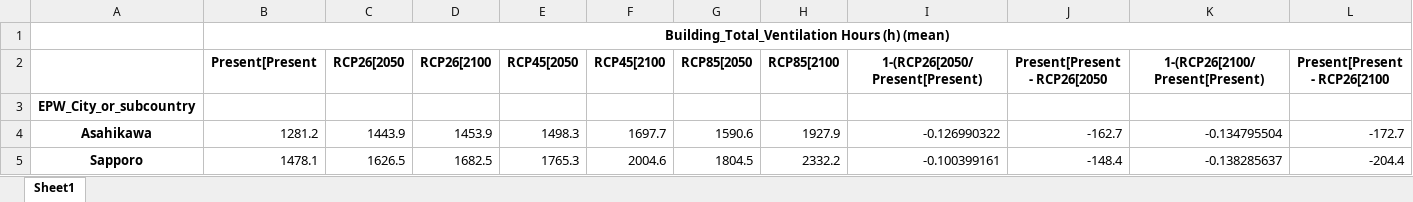
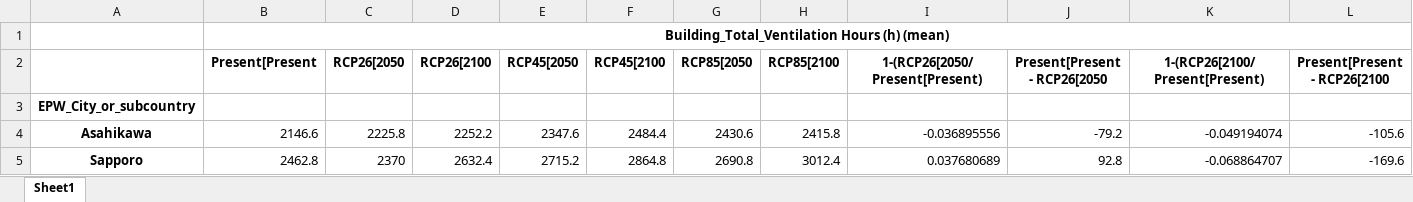
Before and after one commit to dsanchez-garcia/accim, an Excel workbook: temp_venthours.xlsx, sheet Sheet1, drawn as a sheet; only a part is shown; values as stored, in another font and other column widths than the file's, no borders; the diff covers the shown part only; the diff names each change by its address in the sheet, - before the commit and + after, or states it on an @@ line.

```diff
--- a/temp_venthours.xlsx (sheet Sheet1)
+++ b/temp_venthours.xlsx (sheet Sheet1)
-B4 (Present[Present): 1281.2
+B4 (Present[Present): 2146.6
-C4 (RCP26[2050): 1443.9
+C4 (RCP26[2050): 2225.8
-D4 (RCP26[2100): 1453.9
+D4 (RCP26[2100): 2252.2
-E4 (RCP45[2050): 1498.3
+E4 (RCP45[2050): 2347.6
-F4 (RCP45[2100): 1697.7
+F4 (RCP45[2100): 2484.4
-G4 (RCP85[2050): 1590.6
+G4 (RCP85[2050): 2430.6
-H4 (RCP85[2100): 1927.9
+H4 (RCP85[2100): 2415.8
-I4 (1-(RCP26[2050/Present[Present)): -0.126990322
+I4 (1-(RCP26[2050/Present[Present)): -0.036895556
-J4 (Present[Present - RCP26[2050): -162.7
+J4 (Present[Present - RCP26[2050): -79.2
-K4 (1-(RCP26[2100/Present[Present)): -0.134795504
+K4 (1-(RCP26[2100/Present[Present)): -0.049194074
-L4 (Present[Present - RCP26[2100): -172.7
+L4 (Present[Present - RCP26[2100): -105.6
-B5 (Present[Present): 1478.1
+B5 (Present[Present): 2462.8
-C5 (RCP26[2050): 1626.5
+C5 (RCP26[2050): 2370
-D5 (RCP26[2100): 1682.5
+D5 (RCP26[2100): 2632.4
-E5 (RCP45[2050): 1765.3
+E5 (RCP45[2050): 2715.2
-F5 (RCP45[2100): 2004.6
+F5 (RCP45[2100): 2864.8
-G5 (RCP85[2050): 1804.5
+G5 (RCP85[2050): 2690.8
-H5 (RCP85[2100): 2332.2
+H5 (RCP85[2100): 3012.4
-I5 (1-(RCP26[2050/Present[Present)): -0.100399161
+I5 (1-(RCP26[2050/Present[Present)): 0.037680689
-J5 (Present[Present - RCP26[2050): -148.4
+J5 (Present[Present - RCP26[2050): 92.8
-K5 (1-(RCP26[2100/Present[Present)): -0.138285637
+K5 (1-(RCP26[2100/Present[Present)): -0.068864707
-L5 (Present[Present - RCP26[2100): -204.4
+L5 (Present[Present - RCP26[2100): -169.6
```
Also changed, not shown: 130 edited cells elsewhere in this sheet, 1 other file.
